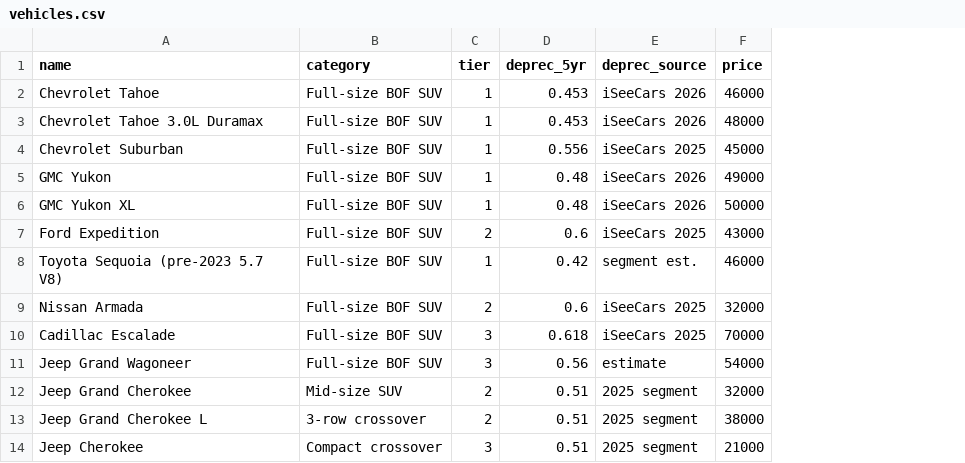
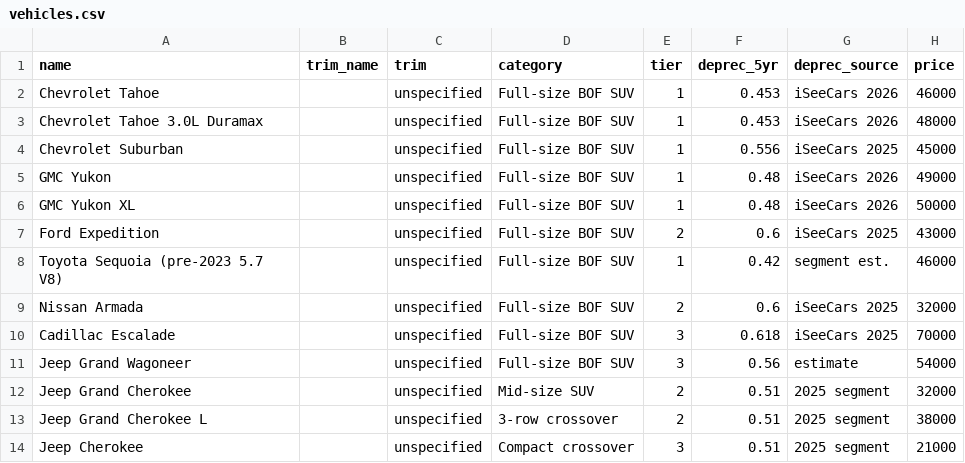
Before and after one commit to dbeihl/vehicle-analysis, a CSV file: data/vehicles.csv, drawn as a sheet; only a part is shown; the diff names each change by its address in the sheet, - before the commit and + after, or states it on an @@ line.

Commit message:
Prepare for per-trim rows: currency gate, row identity, chart collapse (#26)
Makes the codebase able to hold per-trim vehicle rows and guards the errors that sourcing roughly 700 prices will invite. Adds no trim data and changes no vehicle number: every row carries trim=unspecified, the page still renders 6 of 79 with the same six vehicles, and the 158-comparison engine parity gate held throughout.

Closes #24 and #12. Sequencing steps 1-3 of the per-trim design; the tier data, per-trim comfort, and remaining nameplates are a later plan.

Currency and plausibility gate. Every figure in this project is USD and nothing said so or checked. A search during earlier sourcing returned a Honda CR-V Hybrid at $60,585 from a Quebec dealer -- CAD, roughly 35% high. The global bound alone would not have caught it; the category ceiling does, because compact crossovers top out at $30,000.

Row identity becomes (nameplate, trim). data/engine-fixture.json was re-keyed, never regenerated -- its values are the frozen output of a Python engine deleted in #19, the only ground truth in this repository the current code did not produce. Value fingerprints unchanged, freeze_fixture.py never run.

The chart collapses a nameplate's trims into one point until selected, with stacked labels and leader lines, verified against synthetic two, three, and four trim cases.

Review caught seven defects, four originating in the plan rather than the implementation: a frontier-collapse guarantee that does not hold, a price ceiling that included the row under test in its own peer set and so could never fire, a migration that omitted freeze_fixture.py, and a fix that passed review while being entirely unpinned by tests. Both remaining gates now carry negative controls proving they can fail.

One gap stays open deliberately: two different nameplates both inflated in the same category still vouch for each other. Documented in the code and pinned as an explicit expected-pass case rather than omitted silently.

```diff
--- a/data/vehicles.csv
+++ b/data/vehicles.csv
+column B (trim_name), empty
+column C (trim), rows 2-14: all unspecified
```
Also changed, not shown: 10 other files.
